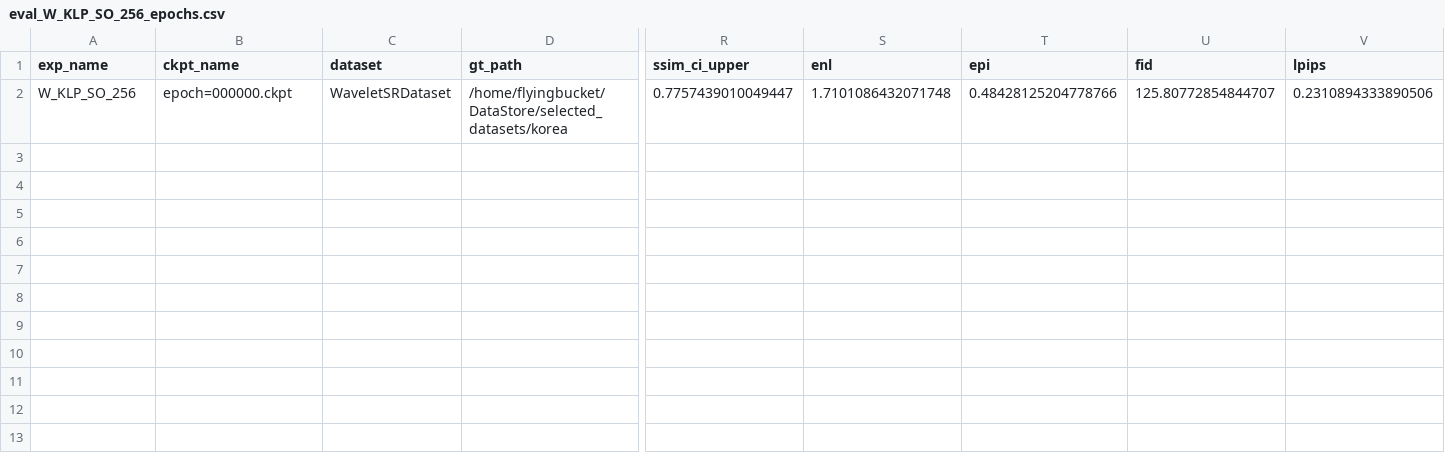
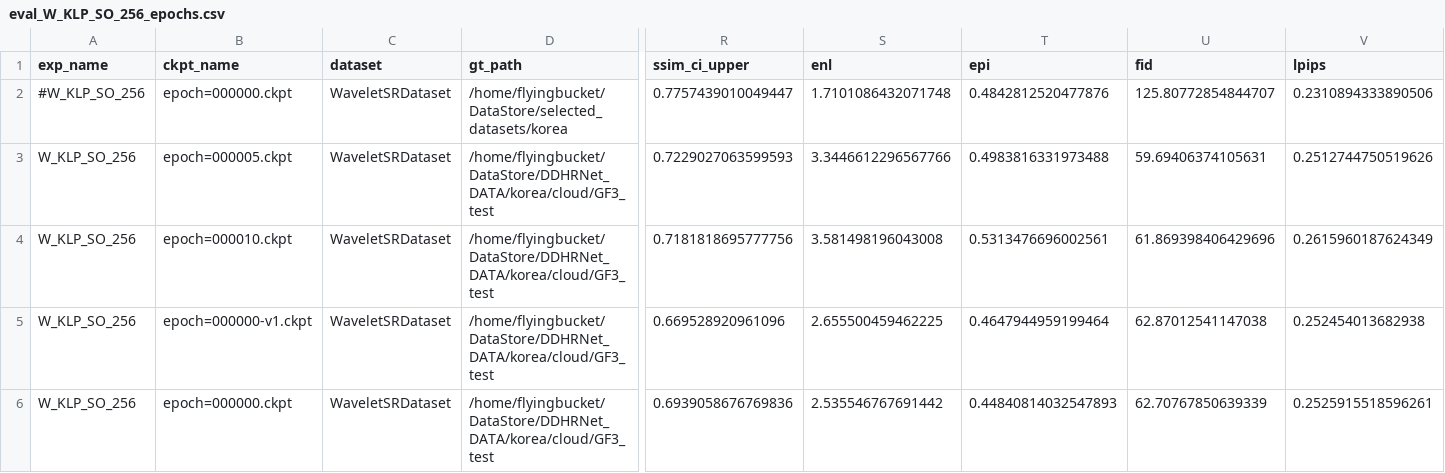
Before and after one commit to flyingbucket/stable_sr, a CSV file: eval_results/eval_W_KLP_SO_256_epochs.csv, drawn as a sheet; only a part is shown, gaps mark what is left out; rows hold the shown columns only; the diff names each change by its address in the sheet, - before the commit and + after, or states it on an @@ line.

```diff
--- a/eval_results/eval_W_KLP_SO_256_epochs.csv
+++ b/eval_results/eval_W_KLP_SO_256_epochs.csv
-A2 (exp_name): W_KLP_SO_256
+A2 (exp_name): #W_KLP_SO_256
-T2 (epi): 0.48428125204778766
+T2 (epi): 0.4842812520477876
+row 3: W_KLP_SO_256 | epoch=000005.ckpt | WaveletSRDataset | /home/flyingbucket/DataStore/DDHRNet_DATA/korea/cloud/GF3_test | 0.7229027063599593 | 3.3446612296567766 | 0.4983816331973488 | 59.69406374105631 | 0.2512744750519626
+row 4: W_KLP_SO_256 | epoch=000010.ckpt | WaveletSRDataset | /home/flyingbucket/DataStore/DDHRNet_DATA/korea/cloud/GF3_test | 0.7181818695777756 | 3.581498196043008 | 0.5313476696002561 | 61.869398406429696 | 0.2615960187624349
+row 5: W_KLP_SO_256 | epoch=000000-v1.ckpt | WaveletSRDataset | /home/flyingbucket/DataStore/DDHRNet_DATA/korea/cloud/GF3_test | 0.669528920961096 | 2.655500459462225 | 0.4647944959199464 | 62.87012541147038 | 0.252454013682938
+row 6: W_KLP_SO_256 | epoch=000000.ckpt | WaveletSRDataset | /home/flyingbucket/DataStore/DDHRNet_DATA/korea/cloud/GF3_test | 0.6939058676769836 | 2.535546767691442 | 0.44840814032547893 | 62.70767850639339 | 0.2525915518596261
```
Also changed, not shown: 9 other files.
